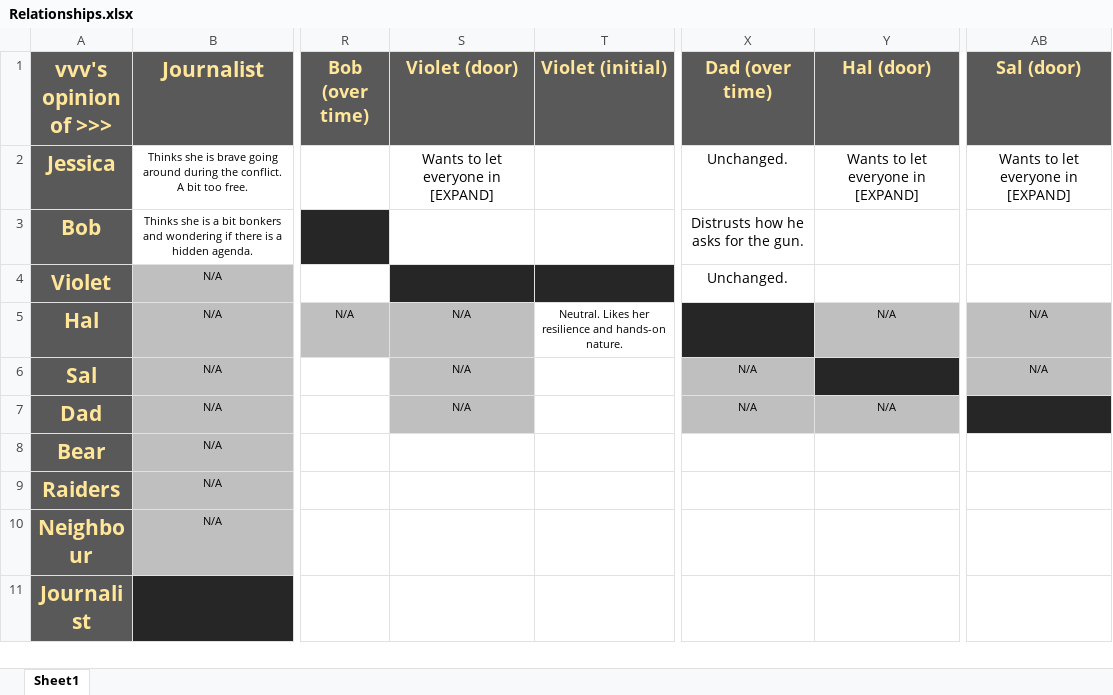
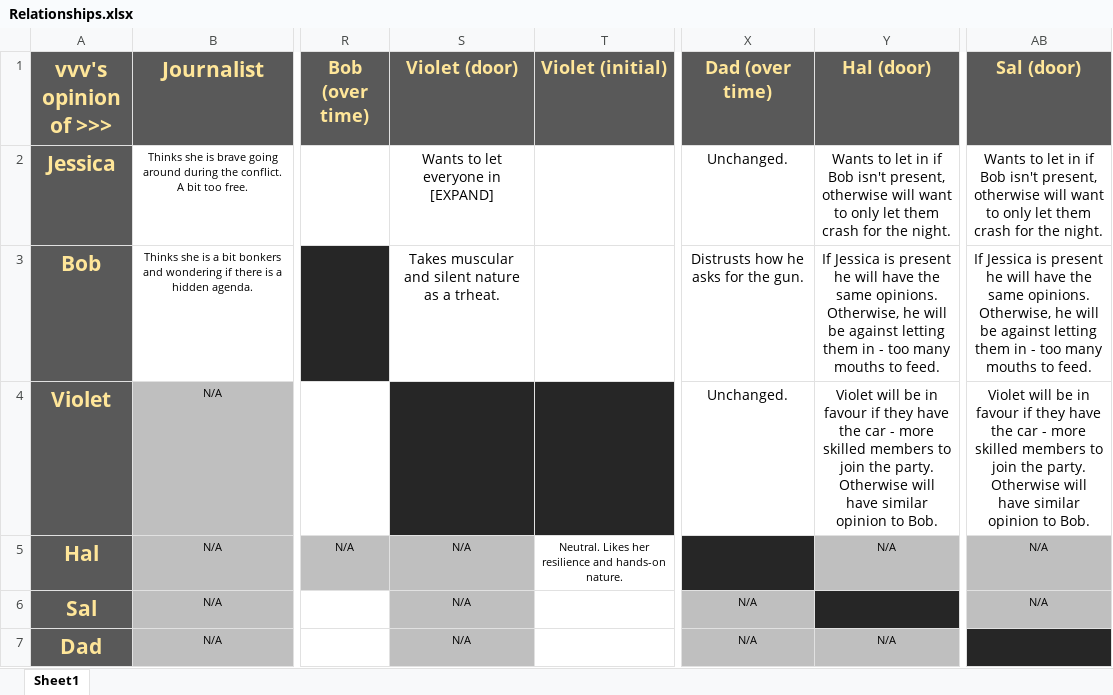
Before and after one commit to Tobogganeer/BeyondTheDoor, an Excel workbook: Relationships.xlsx, sheet Sheet1, drawn as a sheet; only a part is shown, gaps mark what is left out; the shorter side is filled out with more unchanged rows; values as stored, in another font and other column widths than the file's, no borders; the diff names each change by its address in the sheet, - before the commit and + after, or states it on an @@ line.

Commit message:
All door relationships finished

```diff
--- a/Relationships.xlsx (sheet Sheet1)
+++ b/Relationships.xlsx (sheet Sheet1)
-Y2 (Hal (door)): …to let everyone in [EXPAND]
+Y2 (Hal (door)): …to let in if Bob isn't present, otherwise will want to only let them crash for the night.
-AB2 (Sal (door)): …to let everyone in [EXPAND]
+AB2 (Sal (door)): …to let in if Bob isn't present, otherwise will want to only let them crash for the night.
-S3 (Violet (door)): (empty)
+S3 (Violet (door)): Takes muscular and silent nature as a trheat.
-Y3 (Hal (door)): (empty)
+Y3 (Hal (door)): If Jessica is present he will have the same opinions. Otherwise, he will be against letting them in - too many mouths to feed.
-AB3 (Sal (door)): (empty)
+AB3 (Sal (door)): If Jessica is present he will have the same opinions. Otherwise, he will be against letting them in - too many mouths to feed.
-Y4 (Hal (door)): (empty)
+Y4 (Hal (door)): Violet will be in favour if they have the car - more skilled members to join the party. Otherwise will have similar opinion to Bob.
-AB4 (Sal (door)): (empty)
+AB4 (Sal (door)): Violet will be in favour if they have the car - more skilled members to join the party. Otherwise will have similar opinion to Bob.
```
